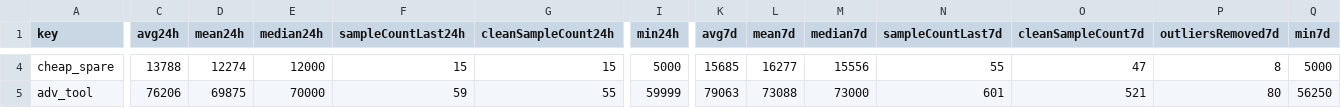
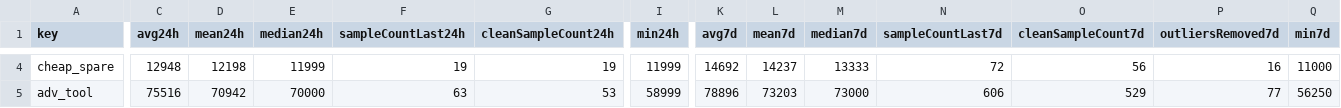
Before and after one commit to 4bidden-knowledge/Stalcrafter-X, a CSV file: prices.csv, drawn as a sheet; only a part is shown, gaps mark what is left out; the diff covers the shown part only; the diff names each change by its address in the sheet, - before the commit and + after, or states it on an @@ line.

Commit message:
Update prices.json (auto)

```diff
--- a/prices.csv
+++ b/prices.csv
-C4 (avg24h): 13788
+C4 (avg24h): 12948
-D4 (mean24h): 12274
+D4 (mean24h): 12198
-E4 (median24h): 12000
+E4 (median24h): 11999
-F4 (sampleCountLast24h): 15
+F4 (sampleCountLast24h): 19
-G4 (cleanSampleCount24h): 15
+G4 (cleanSampleCount24h): 19
-I4 (min24h): 5000
+I4 (min24h): 11999
-K4 (avg7d): 15685
+K4 (avg7d): 14692
-L4 (mean7d): 16277
+L4 (mean7d): 14237
-M4 (median7d): 15556
+M4 (median7d): 13333
-N4 (sampleCountLast7d): 55
+N4 (sampleCountLast7d): 72
-O4 (cleanSampleCount7d): 47
+O4 (cleanSampleCount7d): 56
-P4 (outliersRemoved7d): 8
+P4 (outliersRemoved7d): 16
-Q4 (min7d): 5000
+Q4 (min7d): 11000
-C5 (avg24h): 76206
+C5 (avg24h): 75516
-D5 (mean24h): 69875
+D5 (mean24h): 70942
-F5 (sampleCountLast24h): 59
+F5 (sampleCountLast24h): 63
-G5 (cleanSampleCount24h): 55
+G5 (cleanSampleCount24h): 53
-I5 (min24h): 59999
+I5 (min24h): 58999
-K5 (avg7d): 79063
+K5 (avg7d): 78896
-L5 (mean7d): 73088
+L5 (mean7d): 73203
-N5 (sampleCountLast7d): 601
+N5 (sampleCountLast7d): 606
-O5 (cleanSampleCount7d): 521
+O5 (cleanSampleCount7d): 529
-P5 (outliersRemoved7d): 80
+P5 (outliersRemoved7d): 77
```
Also changed, not shown: 130 edited cells elsewhere in this file, 2 other files.
